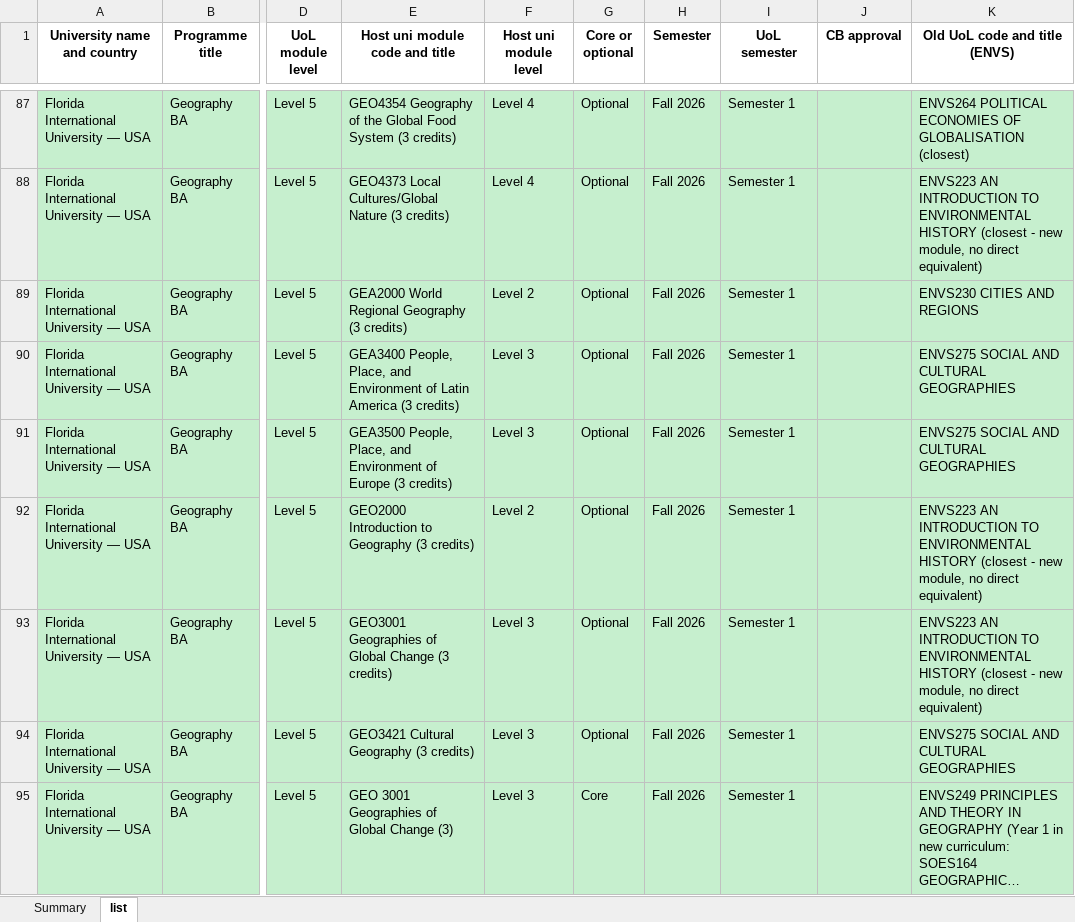
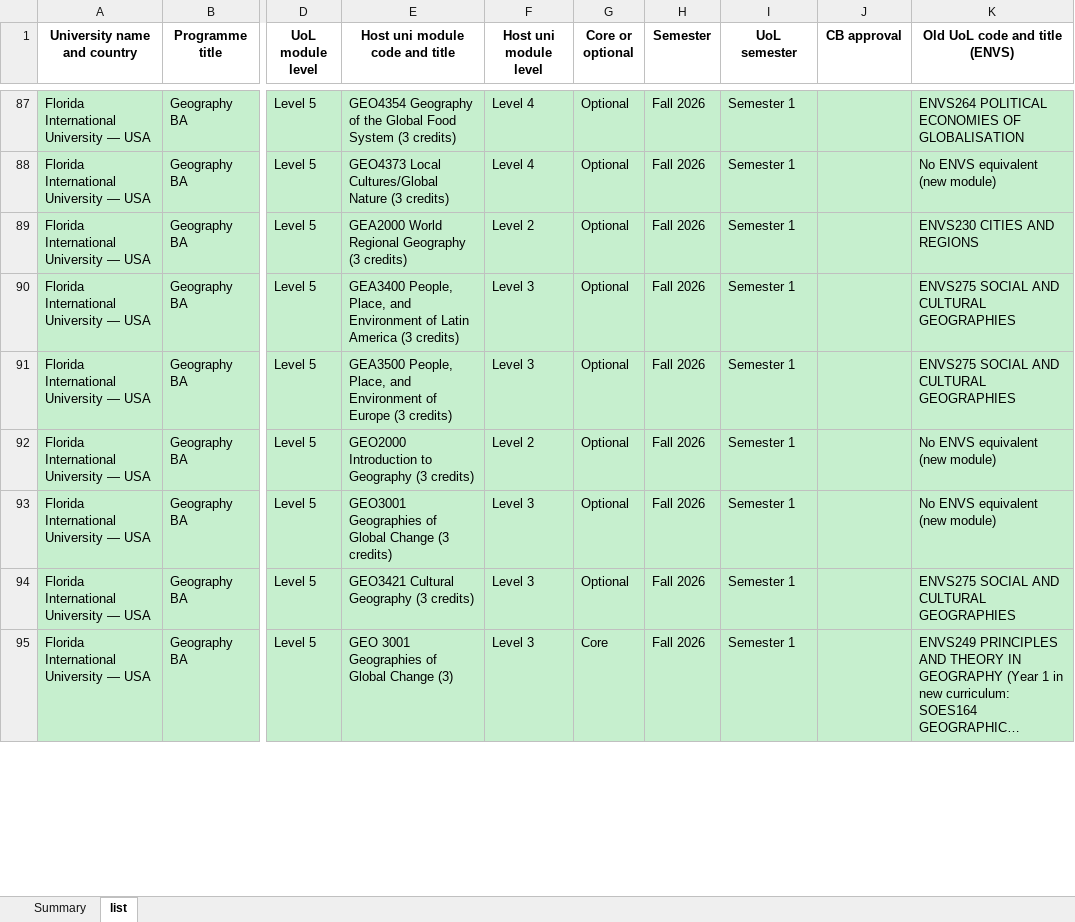
Before and after one commit to g-filomena/GeoMason-light, an Excel workbook: curriculum_mapping_2026-27/20261013_CurriculumMapping_Geography.xlsx, sheet list, drawn as a sheet; only a part is shown, gaps mark what is left out; long unchanged cells end in …; values as stored, in another font and other column widths than the file's, no borders; the diff covers the shown part only; the diff names each change by its address in the sheet, - before the commit and + after, or states it on an @@ line.

```diff
--- a/curriculum_mapping_2026-27/20261013_CurriculumMapping_Geography.xlsx (sheet list)
+++ b/curriculum_mapping_2026-27/20261013_CurriculumMapping_Geography.xlsx (sheet list)
-K87 (Old UoL code and title (ENVS)): …OF GLOBALISATION (closest)
+K87 (Old UoL code and title (ENVS)): …OF GLOBALISATION
-K88 (Old UoL code and title (ENVS)): ENVS223 AN INTRODUCTION TO ENVIRONMENTAL HISTORY (closest - new module, no direct equivalent)
+K88 (Old UoL code and title (ENVS)): No ENVS equivalent (new module)
-K92:K93 (Old UoL code and title (ENVS)): ENVS223 AN INTRODUCTION TO ENVIRONMENTAL HISTORY (closest - new module, no direct equivalent)
+K92:K93 (Old UoL code and title (ENVS)): No ENVS equivalent (new module)
```
Also changed, not shown: 297 edited cells elsewhere in this sheet.
